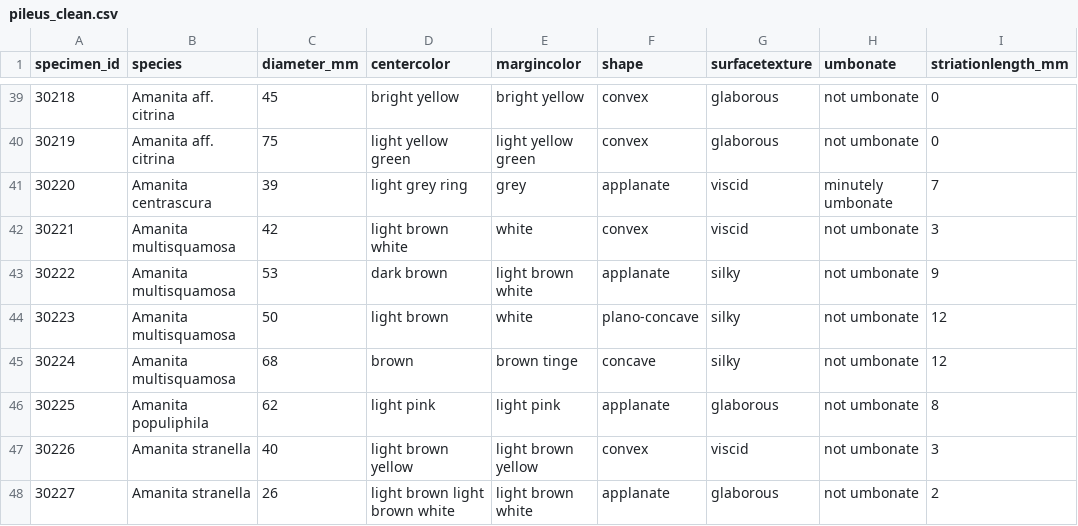
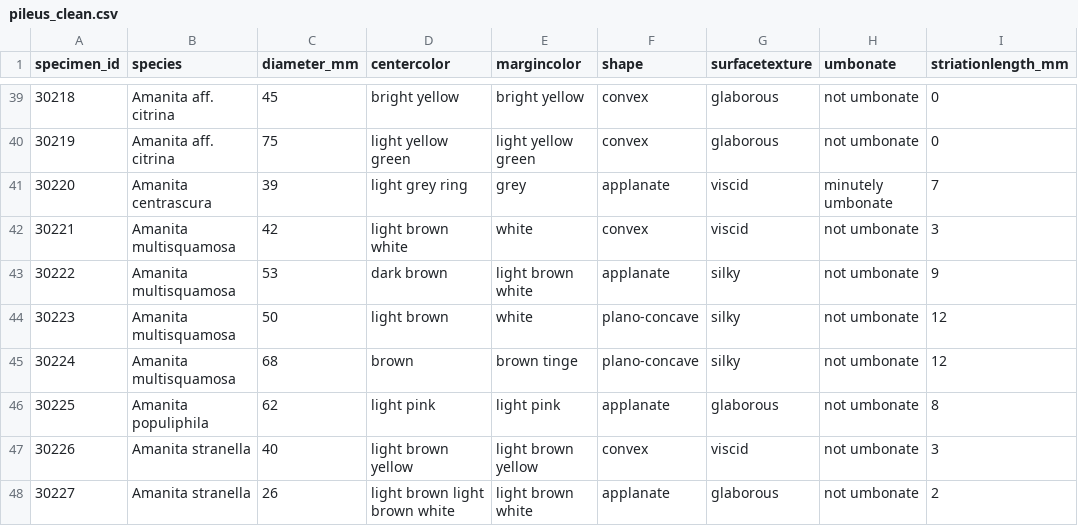
Before and after one commit to mdhensley7/Greater_Wisconsin_Amanita, a CSV file: raw_csv/pileus_clean.csv, drawn as a sheet; only a part is shown, gaps mark what is left out; the diff names each change by its address in the sheet, - before the commit and + after, or states it on an @@ line.

```diff
--- a/raw_csv/pileus_clean.csv
+++ b/raw_csv/pileus_clean.csv
-F45 (shape): concave
+F45 (shape): plano-concave
```
Also changed, not shown: 9 other files.
